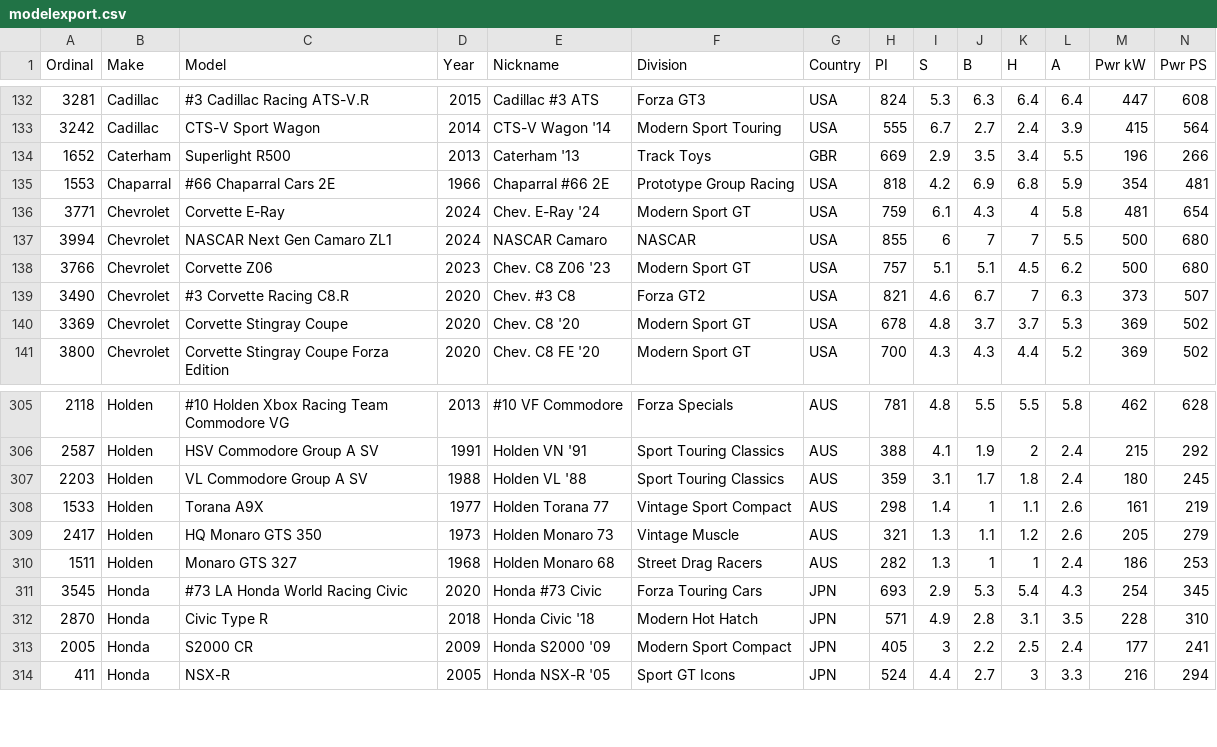
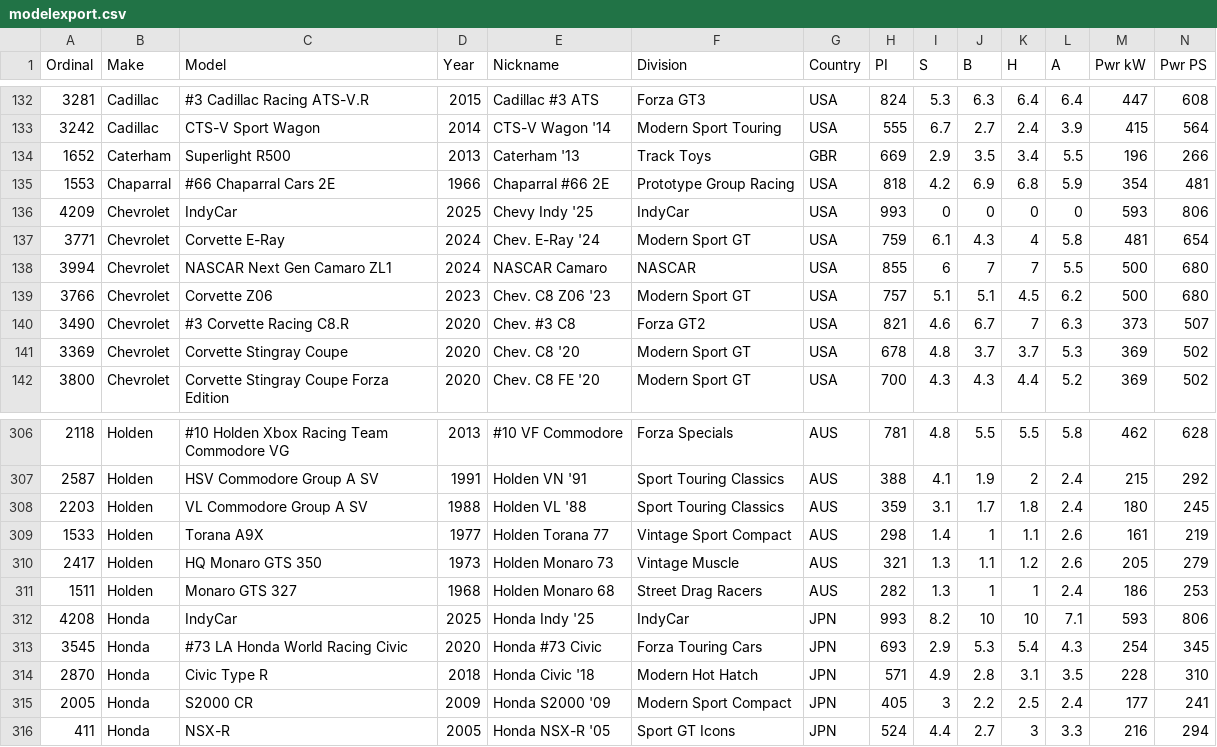
Before and after one commit to AmiralPatate/FM23Data, a CSV file: modelexport.csv, drawn as a sheet; only a part is shown, gaps mark what is left out; rows hold the shown columns only; the diff names each change by its address in the sheet, - before the commit and + after, or states it on an @@ line.

Commit message:
Automatic data update 25-06-16@20:39

```diff
--- a/modelexport.csv
+++ b/modelexport.csv
+row 136: 4209 | Chevrolet | IndyCar | 2025 | Chevy Indy '25 | IndyCar | USA | 993 | 0 | 0 | 0 | 0 | 593 | 806
+row 312: 4208 | Honda | IndyCar | 2025 | Honda Indy '25 | IndyCar | JPN | 993 | 8.2 | 10 | 10 | 7.1 | 593 | 806
```
